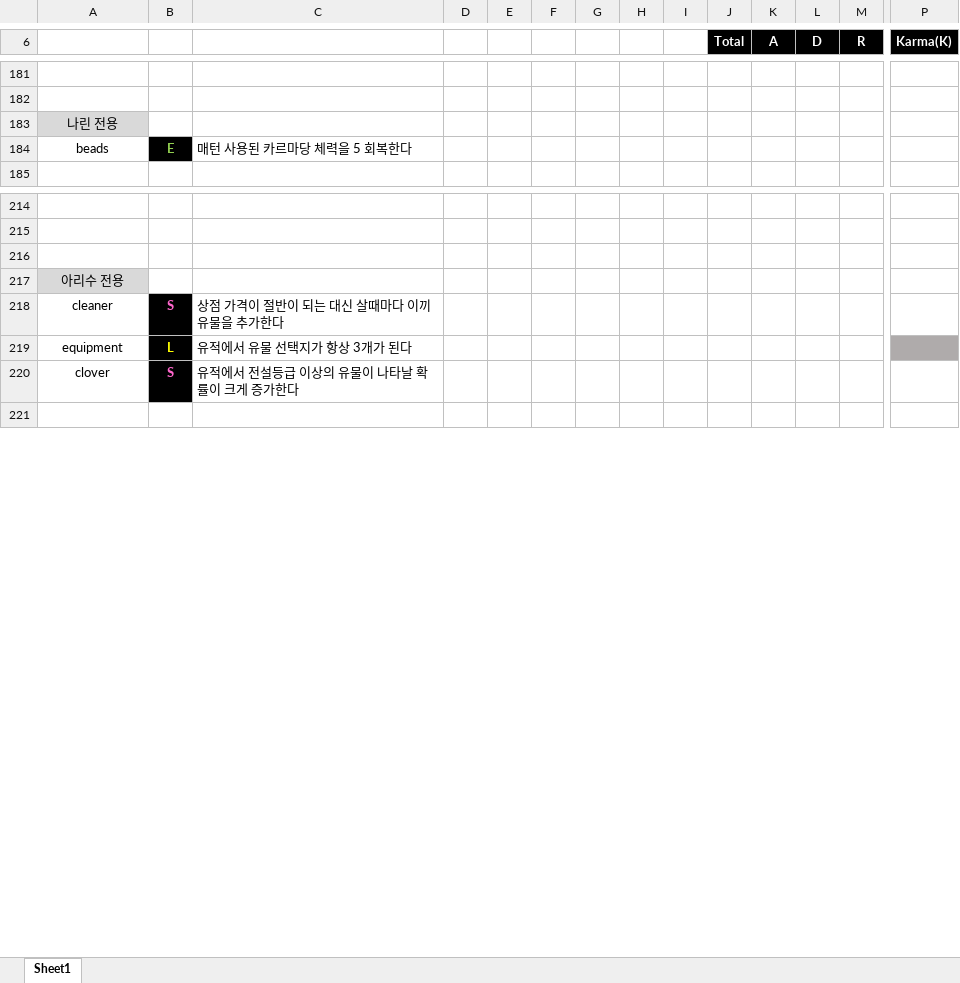
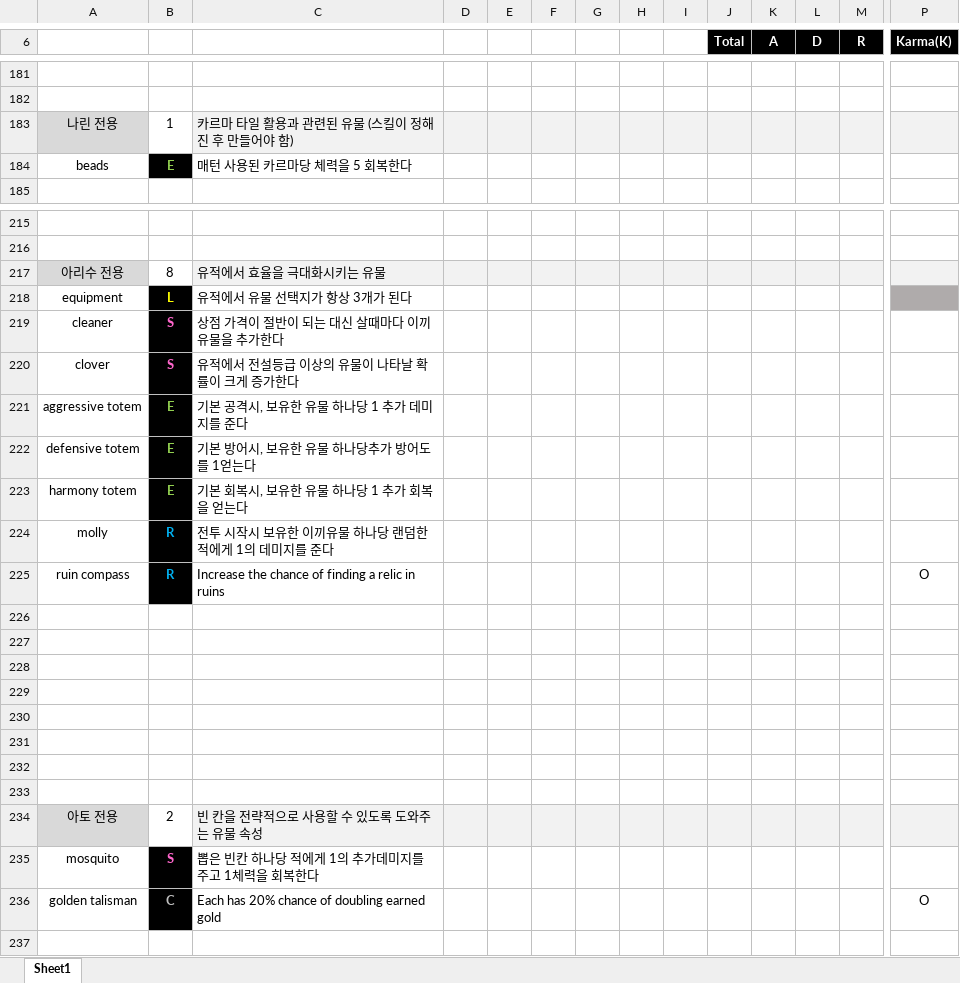
Before and after one commit to blueSparrow2000/DiceGame, an Excel workbook: Data.xlsx, sheet Sheet1, drawn as a sheet; only a part is shown, gaps mark what is left out; values as stored, in another font and other column widths than the file's, no borders; addresses are those after the commit; rows hold the shown columns only; the diff covers the shown part only; the diff names each change by its address in the sheet, - before the commit and + after, or states it on an @@ line.

Commit message:
Relic tiers

```diff
--- a/Data.xlsx (sheet Sheet1)
+++ b/Data.xlsx (sheet Sheet1)
-B183: (empty)
+B183: 1
-C183: (empty)
+C183: 카르마 타일 활용과 관련된 유물 (스킬이 정해진 후 만들어야 함)
-C183:P183 fill: none
+C183:P183 fill: #F2F2F2
+row 217: 아리수 전용 | 8 | 유적에서 효율을 극대화시키는 유물
+row 218: equipment | L | 유적에서 유물 선택지가 항상 3개가 된다
+row 219: cleaner | S | 상점 가격이 절반이 되는 대신 살때마다 이끼유물을 추가한다
+row 220: clover | S | 유적에서 전설등급 이상의 유물이 나타날 확률이 크게 증가한다
+row 221: aggressive totem | E | 기본 공격시, 보유한 유물 하나당 1 추가 데미지를 준다
+row 222: defensive totem | E | 기본 방어시, 보유한 유물 하나당추가 방어도를 1얻는다
+row 223: harmony totem | E | 기본 회복시, 보유한 유물 하나당 1 추가 회복을 얻는다
+row 224: molly | R | 전투 시작시 보유한 이끼유물 하나당 랜덤한 적에게 1의 데미지를 준다
+row 225: ruin compass | R | Increase the chance of finding a relic in ruins |  |  |  |  |  |  |  |  |  |  | O
-A227: 아리수 전용
+A227: (empty)
-A227 fill: #D9D9D9
+A227 fill: none
-row 228: cleaner | S | 상점 가격이 절반이 되는 대신 살때마다 이끼유물을 추가한다
+row 228: (empty)
-B228:B230 fill: #000000
+B228:B230 fill: none
-row 229: equipment | L | 유적에서 유물 선택지가 항상 3개가 된다
+row 229: (empty)
-P229 fill: #AFABAB
+P229 fill: none
-row 230: clover | S | 유적에서 전설등급 이상의 유물이 나타날 확률이 크게 증가한다
+row 230: (empty)
+row 231: (empty)
+row 232: (empty)
+row 233: (empty)
+row 234: 아토 전용 | 2 | 빈 칸을 전략적으로 사용할 수 있도록 도와주는 유물 속성
+row 235: mosquito | S | 뽑은 빈칸 하나당 적에게 1의 추가데미지를 주고 1체력을 회복한다
+row 236: golden talisman | C | Each has 20% chance of doubling earned gold |  |  |  |  |  |  |  |  |  |  | O
```
Also changed, not shown: 14 added rows, 4 removed rows, 24 moved rows, 28 edited cells and cell formats elsewhere in this sheet, 4 other files.
